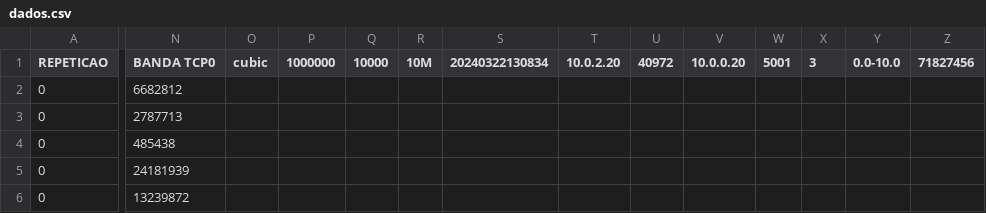
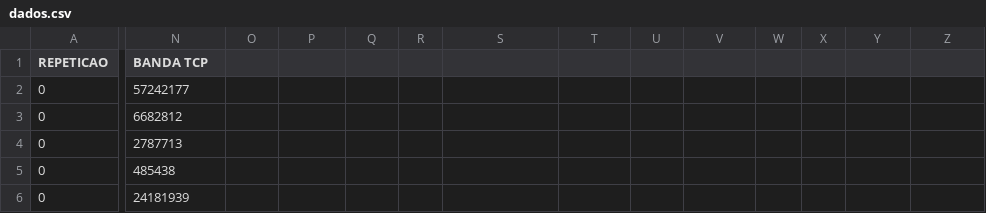
Before and after one commit to andreyadriano/ads-iperf-experiment, a CSV file: data/dados.csv, drawn as a sheet; only a part is shown, gaps mark what is left out; the shorter side is filled out with more unchanged rows; rows hold the shown columns only; the diff covers the shown part only; the diff names each change by its address in the sheet, - before the commit and + after, or states it on an @@ line.

Commit message:
conserta arquivo csv

```diff
--- a/data/dados.csv
+++ b/data/dados.csv
-N1: BANDA TCP0
+N1: BANDA TCP
-O1: cubic
+O1: (empty)
-P1: 1000000
+P1: (empty)
-Q1: 10000
+Q1: (empty)
-R1: 10M
+R1: (empty)
-S1: 20240322130834
+S1: (empty)
-T1: 10.0.2.20
+T1: (empty)
-U1: 40972
+U1: (empty)
-V1: 10.0.0.20
+V1: (empty)
-W1: 5001
+W1: (empty)
-X1: 3
+X1: (empty)
-Y1: 0.0-10.0
+Y1: (empty)
-Z1: 71827456
+Z1: (empty)
+row 2: 0 | 57242177
```
Also changed, not shown: 1 edited cell elsewhere in this file.
